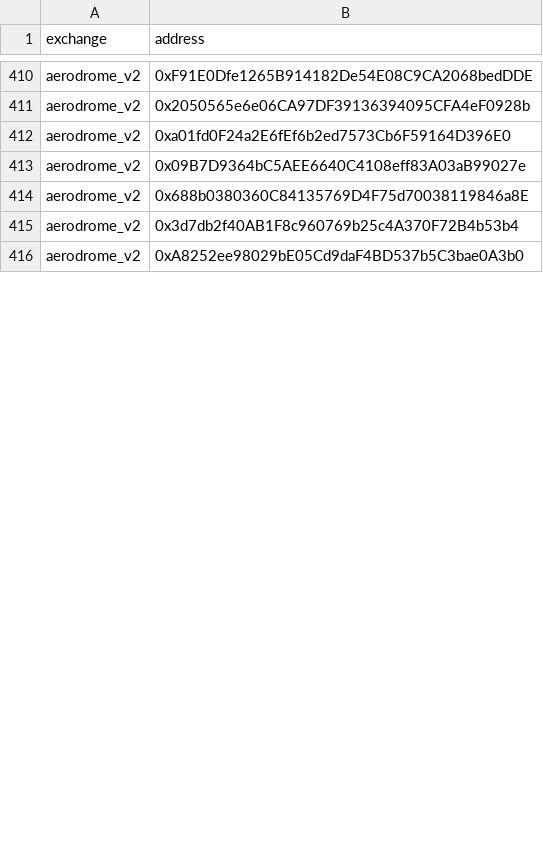
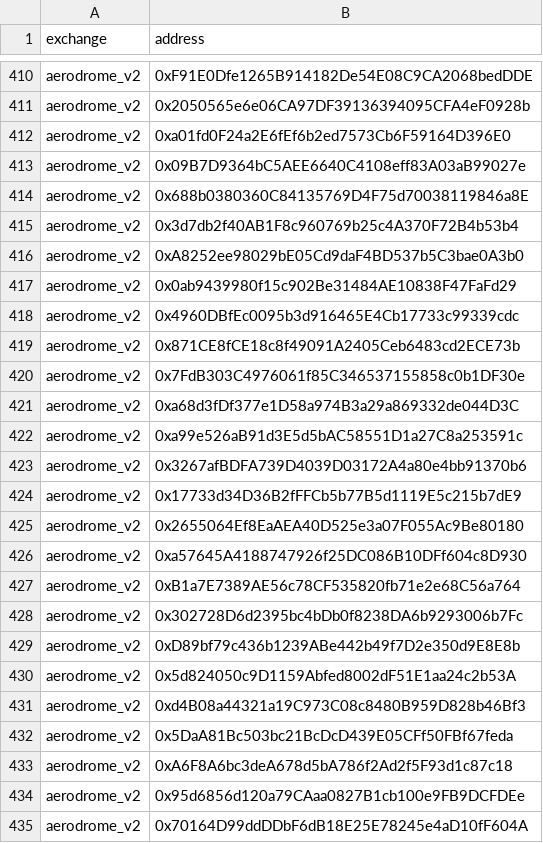
Before and after one commit to bancorprotocol/fastlane-bot, a CSV file: fastlane_bot/data/blockchain_data/coinbase_base/solidly_v2_event_mappings.csv, drawn as a sheet; only a part is shown, gaps mark what is left out; the diff covers the shown part only; the diff names each change by its address in the sheet, - before the commit and + after, or states it on an @@ line.

Commit message:
Update static pool data

```diff
--- a/fastlane_bot/data/blockchain_data/coinbase_base/solidly_v2_event_mappings.csv
+++ b/fastlane_bot/data/blockchain_data/coinbase_base/solidly_v2_event_mappings.csv
+row 417: aerodrome_v2 | 0x0ab9439980f15c902Be31484AE10838F47FaFd29
+row 418: aerodrome_v2 | 0x4960DBfEc0095b3d916465E4Cb17733c99339cdc
+row 419: aerodrome_v2 | 0x871CE8fCE18c8f49091A2405Ceb6483cd2ECE73b
+row 420: aerodrome_v2 | 0x7FdB303C4976061f85C346537155858c0b1DF30e
+row 421: aerodrome_v2 | 0xa68d3fDf377e1D58a974B3a29a869332de044D3C
+row 422: aerodrome_v2 | 0xa99e526aB91d3E5d5bAC58551D1a27C8a253591c
+row 423: aerodrome_v2 | 0x3267afBDFA739D4039D03172A4a80e4bb91370b6
+row 424: aerodrome_v2 | 0x17733d34D36B2fFFCb5b77B5d1119E5c215b7dE9
+row 425: aerodrome_v2 | 0x2655064Ef8EaAEA40D525e3a07F055Ac9Be80180
+row 426: aerodrome_v2 | 0xa57645A4188747926f25DC086B10DFf604c8D930
+row 427: aerodrome_v2 | 0xB1a7E7389AE56c78CF535820fb71e2e68C56a764
+row 428: aerodrome_v2 | 0x302728D6d2395bc4bDb0f8238DA6b9293006b7Fc
+row 429: aerodrome_v2 | 0xD89bf79c436b1239ABe442b49f7D2e350d9E8E8b
+row 430: aerodrome_v2 | 0x5d824050c9D1159Abfed8002dF51E1aa24c2b53A
+row 431: aerodrome_v2 | 0xd4B08a44321a19C973C08c8480B959D828b46Bf3
+row 432: aerodrome_v2 | 0x5DaA81Bc503bc21BcDcD439E05CFf50FBf67feda
+row 433: aerodrome_v2 | 0xA6F8A6bc3deA678d5bA786f2Ad2f5F93d1c87c18
+row 434: aerodrome_v2 | 0x95d6856d120a79CAaa0827B1cb100e9FB9DCFDEe
+row 435: aerodrome_v2 | 0x70164D99ddDDbF6dB18E25E78245e4aD10fF604A
```
Also changed, not shown: 12 added rows and 89 moved rows elsewhere in this file, 4 other files.
